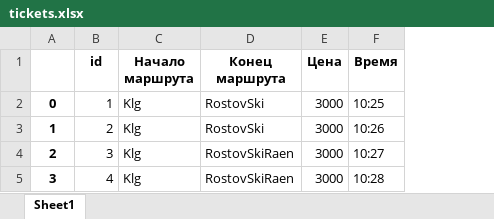
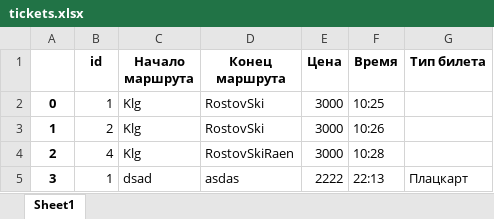
Before and after one commit to koccyx/TravelMaster, an Excel workbook: backend/data/tickets.xlsx, sheet Sheet1, drawn as a sheet; values as stored, in another font and other column widths than the file's, no borders; the diff names each change by its address in the sheet, - before the commit and + after, or states it on an @@ line.

```diff
--- a/backend/data/tickets.xlsx (sheet Sheet1)
+++ b/backend/data/tickets.xlsx (sheet Sheet1)
+column G (Тип билета), row 5: Плацкарт
-B4 (id): 3
+B4 (id): 4
-F4 (Время): 10:27
+F4 (Время): 10:28
-B5 (id): 4
+B5 (id): 1
-C5 (Начало маршрута): Klg
+C5 (Начало маршрута): dsad
-D5 (Конец маршрута): RostovSkiRaen
+D5 (Конец маршрута): asdas
-E5 (Цена): 3000
+E5 (Цена): 2222
-F5 (Время): 10:28
+F5 (Время): 22:13
```
Also changed, not shown: backend/data/users.xlsx, 2 other files.
